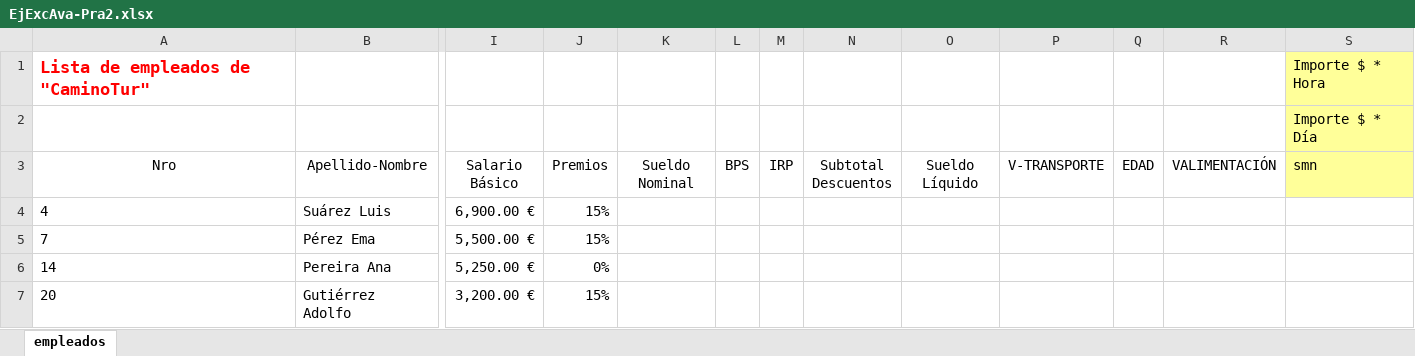
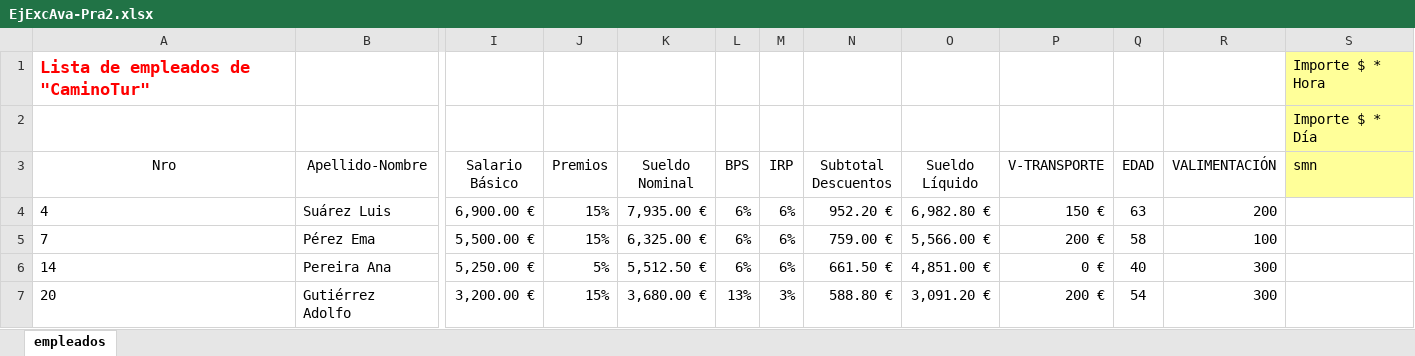
Before and after one commit to anferasu/POO, an Excel workbook: m1/u1/ejercicios/20191107/EjExcAva-Pra2.xlsx, sheet empleados, drawn as a sheet; only a part is shown, gaps mark what is left out; values as stored, in another font and other column widths than the file's, no borders; the diff covers the shown part only; the diff names each change by its address in the sheet, - before the commit and + after, or states it on an @@ line.

```diff
--- a/m1/u1/ejercicios/20191107/EjExcAva-Pra2.xlsx (sheet empleados)
+++ b/m1/u1/ejercicios/20191107/EjExcAva-Pra2.xlsx (sheet empleados)
-K4 (Sueldo Nominal): (empty)
+K4 (Sueldo Nominal): 7,935.00 €
-L4:L6 (BPS): (empty)
+L4:L6 (BPS): 6%
-M4:M6 (IRP): (empty)
+M4:M6 (IRP): 6%
-N4 (Subtotal Descuentos): (empty)
+N4 (Subtotal Descuentos): 952.20 €
-O4 (Sueldo Líquido): (empty)
+O4 (Sueldo Líquido): 6,982.80 €
-P4 (V-TRANSPORTE): (empty)
+P4 (V-TRANSPORTE): 150 €
-Q4 (EDAD): (empty)
+Q4 (EDAD): 63
-R4 (VALIMENTACIÓN): (empty)
+R4 (VALIMENTACIÓN): 200
-K5 (Sueldo Nominal): (empty)
+K5 (Sueldo Nominal): 6,325.00 €
-N5 (Subtotal Descuentos): (empty)
+N5 (Subtotal Descuentos): 759.00 €
-O5 (Sueldo Líquido): (empty)
+O5 (Sueldo Líquido): 5,566.00 €
-P5 (V-TRANSPORTE): (empty)
+P5 (V-TRANSPORTE): 200 €
-Q5 (EDAD): (empty)
+Q5 (EDAD): 58
-R5 (VALIMENTACIÓN): (empty)
+R5 (VALIMENTACIÓN): 100
-J6 (Premios): 0%
+J6 (Premios): 5%
-K6 (Sueldo Nominal): (empty)
+K6 (Sueldo Nominal): 5,512.50 €
-N6 (Subtotal Descuentos): (empty)
+N6 (Subtotal Descuentos): 661.50 €
-O6 (Sueldo Líquido): (empty)
+O6 (Sueldo Líquido): 4,851.00 €
-P6 (V-TRANSPORTE): (empty)
+P6 (V-TRANSPORTE): 0 €
-Q6 (EDAD): (empty)
+Q6 (EDAD): 40
-R6:R7 (VALIMENTACIÓN): (empty)
+R6:R7 (VALIMENTACIÓN): 300
-K7 (Sueldo Nominal): (empty)
+K7 (Sueldo Nominal): 3,680.00 €
-L7 (BPS): (empty)
+L7 (BPS): 13%
-M7 (IRP): (empty)
+M7 (IRP): 3%
-N7 (Subtotal Descuentos): (empty)
+N7 (Subtotal Descuentos): 588.80 €
-O7 (Sueldo Líquido): (empty)
+O7 (Sueldo Líquido): 3,091.20 €
-P7 (V-TRANSPORTE): (empty)
+P7 (V-TRANSPORTE): 200 €
-Q7 (EDAD): (empty)
+Q7 (EDAD): 54
```
Also changed, not shown: 206 edited cells elsewhere in this sheet, formulas that keep their value, m1/u1/ejercicios/20191107/EjExcAva-Pra3.xlsx, 2 other files.
